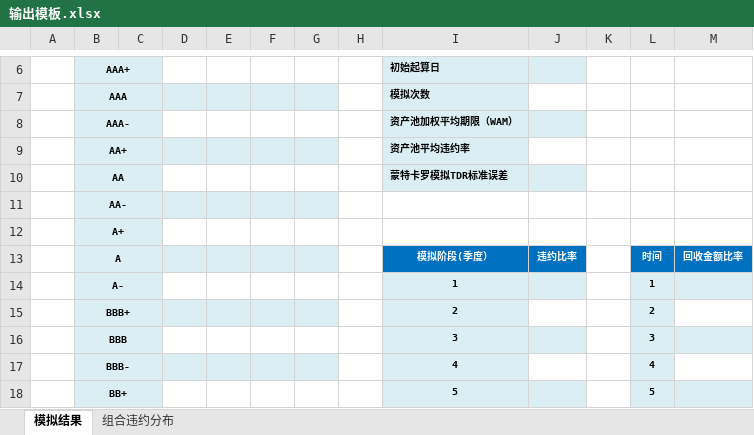
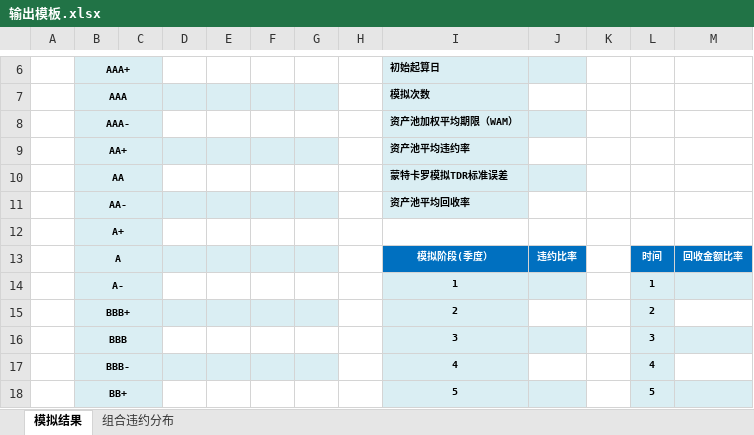
Before and after one commit to LH-PROJECT/lh-data, an Excel workbook: src/main/resources/输出模板.xlsx, sheet 模拟结果, drawn as a sheet; only a part is shown, gaps mark what is left out; values as stored, in another font and other column widths than the file's, no borders; the diff names each change by its address in the sheet, - before the commit and + after, or states it on an @@ line.

Commit message:
修改模板

```diff
--- a/src/main/resources/输出模板.xlsx (sheet 模拟结果)
+++ b/src/main/resources/输出模板.xlsx (sheet 模拟结果)
-I11: (empty)
+I11: 资产池平均回收率
-I11 fill: none
+I11 fill: #DAEEF3
```
Also changed, not shown: charts or pictures.
